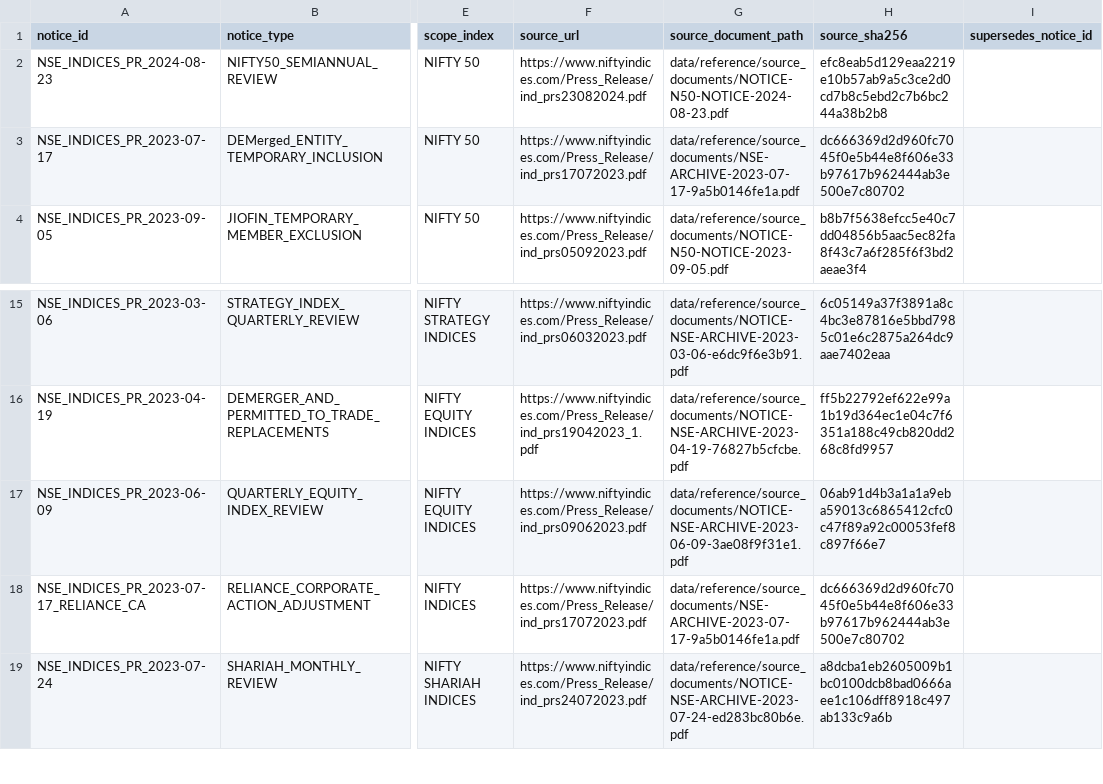
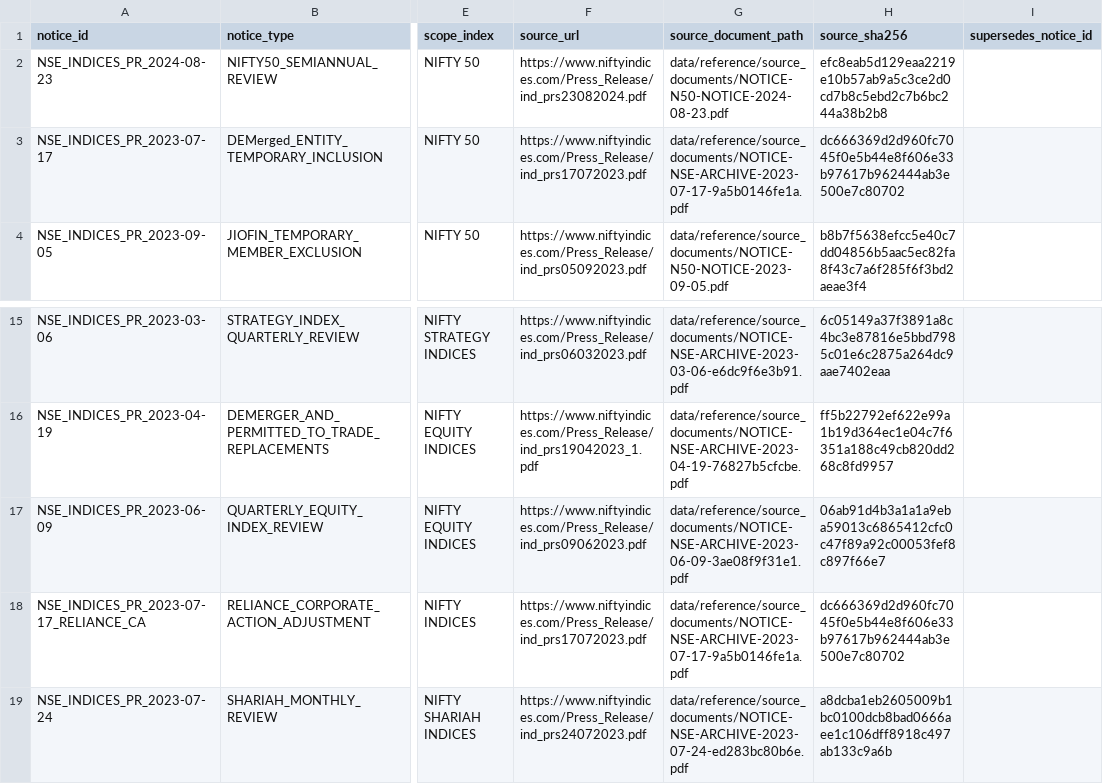
Before and after one commit to vishwasgarg5/Trader, a CSV file: data/reference/nifty50_notice_register.csv, drawn as a sheet; only a part is shown, gaps mark what is left out; the diff names each change by its address in the sheet, - before the commit and + after, or states it on an @@ line.

Commit message:
data: align July 2023 notice register with canonical archive path

```diff
--- a/data/reference/nifty50_notice_register.csv
+++ b/data/reference/nifty50_notice_register.csv
-G3 (source_document_path): data/reference/source_documents/NSE-ARCHIVE-2023-07-17-9a5b0146fe1a.pdf
+G3 (source_document_path): data/reference/source_documents/NOTICE-NSE-ARCHIVE-2023-07-17-9a5b0146fe1a.pdf
-G18 (source_document_path): data/reference/source_documents/NSE-ARCHIVE-2023-07-17-9a5b0146fe1a.pdf
+G18 (source_document_path): data/reference/source_documents/NOTICE-NSE-ARCHIVE-2023-07-17-9a5b0146fe1a.pdf
```
